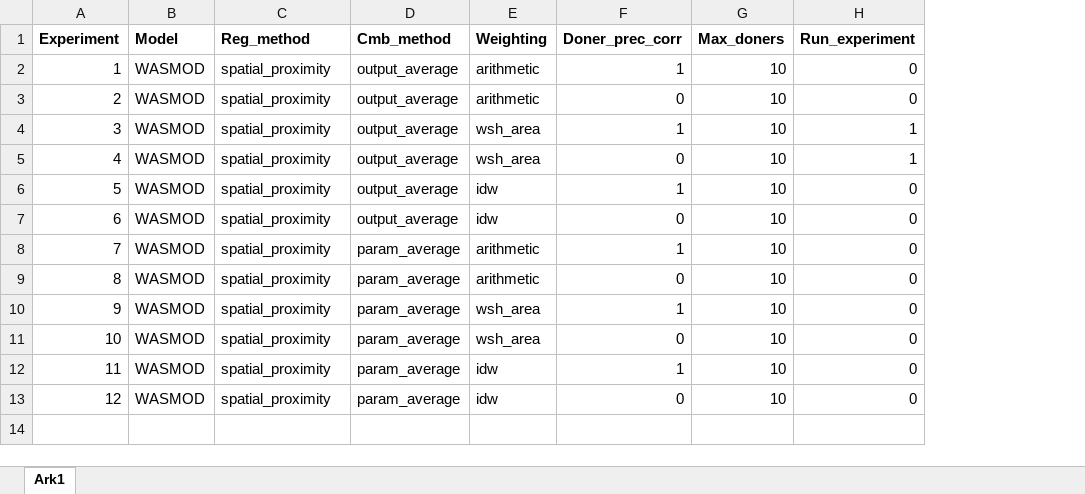
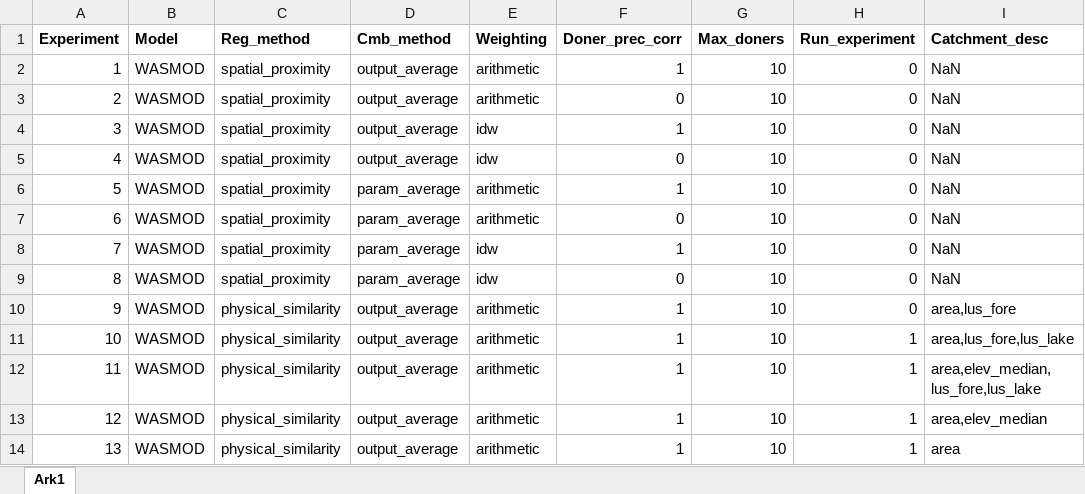
Before and after one commit to jmgnve/wasmod_norway, an Excel workbook: regionalization_experiments.xlsx, sheet Ark1, drawn as a sheet; values as stored, in another font and other column widths than the file's, no borders; removed rows and columns are numbered as before the commit, all else as after; the diff names each change by its address in the sheet, - before the commit and + after, or states it on an @@ line.

```diff
--- a/regionalization_experiments.xlsx (sheet Ark1)
+++ b/regionalization_experiments.xlsx (sheet Ark1)
+column I (Catchment_desc), rows 2-9: all NaN
-row 4: 3 | WASMOD | spatial_proximity | output_average | wsh_area | 1 | 10 | 1
-row 5: 4 | WASMOD | spatial_proximity | output_average | wsh_area | 0 | 10 | 1
@@ column A (Experiment) renumbered between rows 4 and 9 @@
-row 10: 9 | WASMOD | spatial_proximity | param_average | wsh_area | 1 | 10 | 0
-row 11: 10 | WASMOD | spatial_proximity | param_average | wsh_area | 0 | 10 | 0
+row 10: 9 | WASMOD | physical_similarity | output_average | arithmetic | 1 | 10 | 0 | area,lus_fore
+row 11: 10 | WASMOD | physical_similarity | output_average | arithmetic | 1 | 10 | 1 | area,lus_fore,lus_lake
+row 12: 11 | WASMOD | physical_similarity | output_average | arithmetic | 1 | 10 | 1 | area,elev_median,lus_fore,lus_lake
+row 13: 12 | WASMOD | physical_similarity | output_average | arithmetic | 1 | 10 | 1 | area,elev_median
+row 14: 13 | WASMOD | physical_similarity | output_average | arithmetic | 1 | 10 | 1 | area
```
Also changed, not shown: 8 other files.
